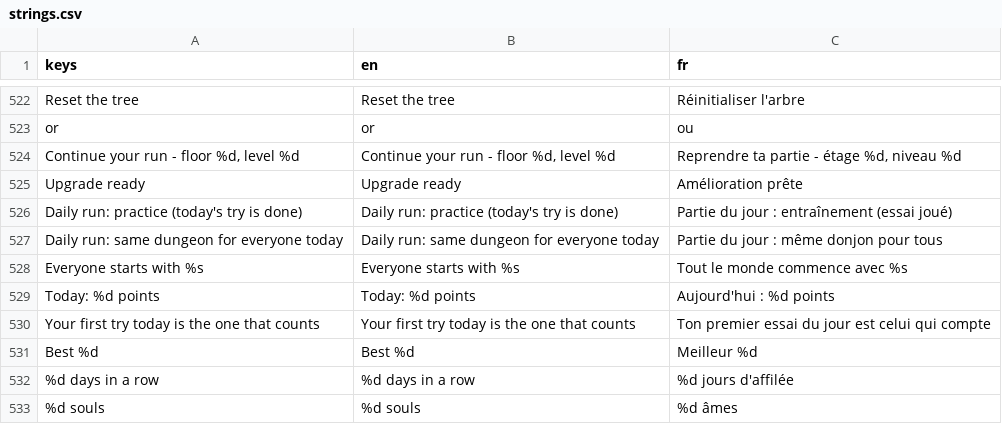
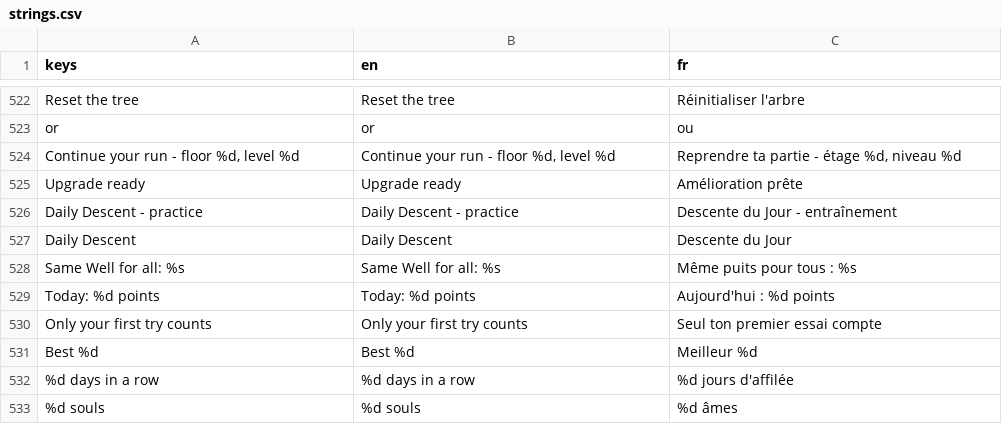
Before and after one commit to absolutezeroo/mini-rogulike, a CSV file: locale/strings.csv, drawn as a sheet; only a part is shown, gaps mark what is left out; removed rows and columns are numbered as before the commit, all else as after; the diff names each change by its address in the sheet, - before the commit and + after, or states it on an @@ line.

```diff
--- a/locale/strings.csv
+++ b/locale/strings.csv
-row 526: Daily run: practice (today's try is done) | Daily run: practice (today's try is done) | Partie du jour : entraînement (essai joué)
-row 527: Daily run: same dungeon for everyone today | Daily run: same dungeon for everyone today | Partie du jour : même donjon pour tous
-row 528: Everyone starts with %s | Everyone starts with %s | Tout le monde commence avec %s
+row 526: Daily Descent - practice | Daily Descent - practice | Descente du Jour - entraînement
+row 527: Daily Descent | Daily Descent | Descente du Jour
+row 528: Same Well for all: %s | Same Well for all: %s | Même puits pour tous : %s
-row 530: Your first try today is the one that counts | Your first try today is the one that counts | Ton premier essai du jour est celui qui compte
+row 530: Only your first try counts | Only your first try counts | Seul ton premier essai compte
```
Also changed, not shown: 3 other files.
